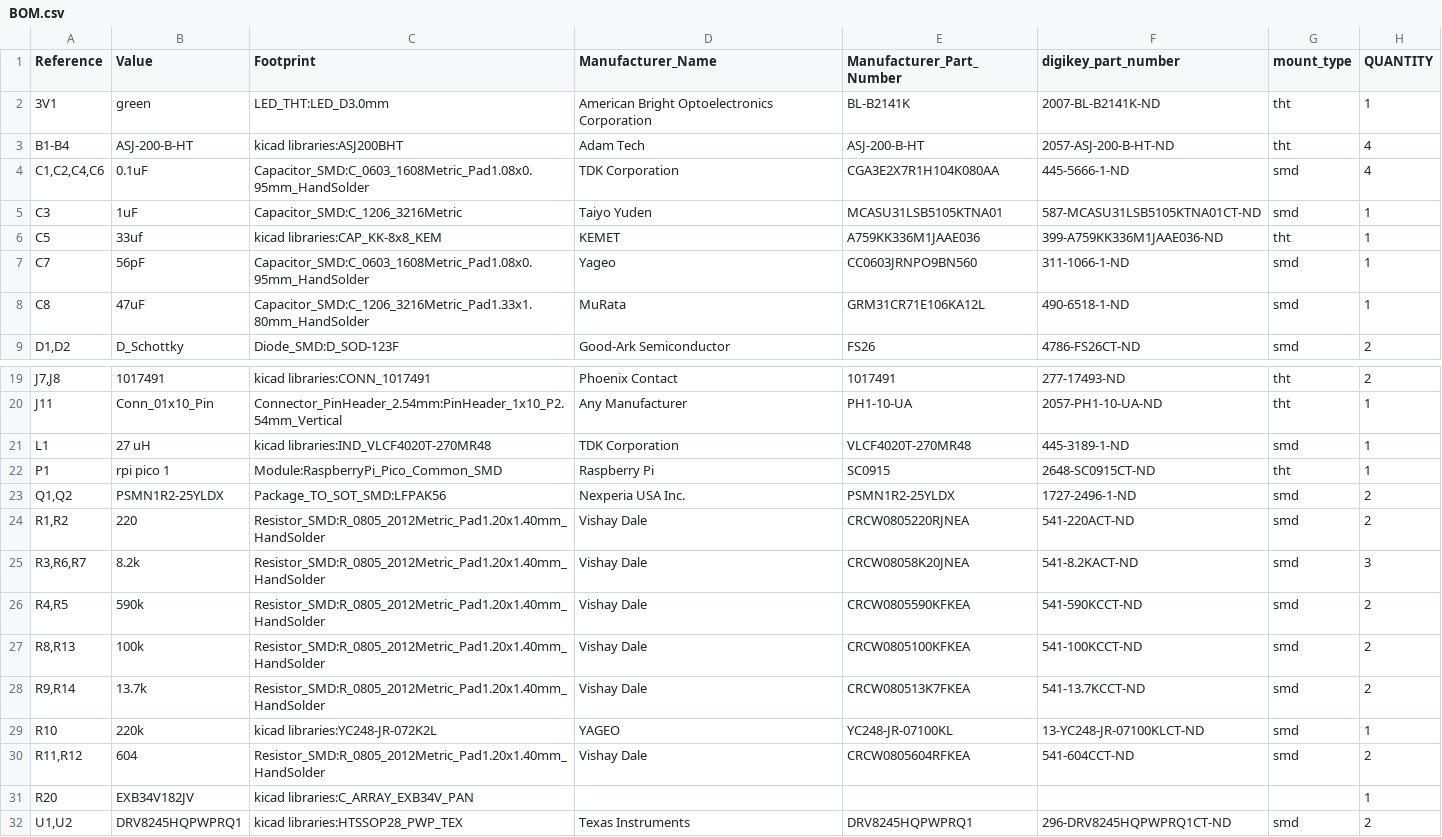
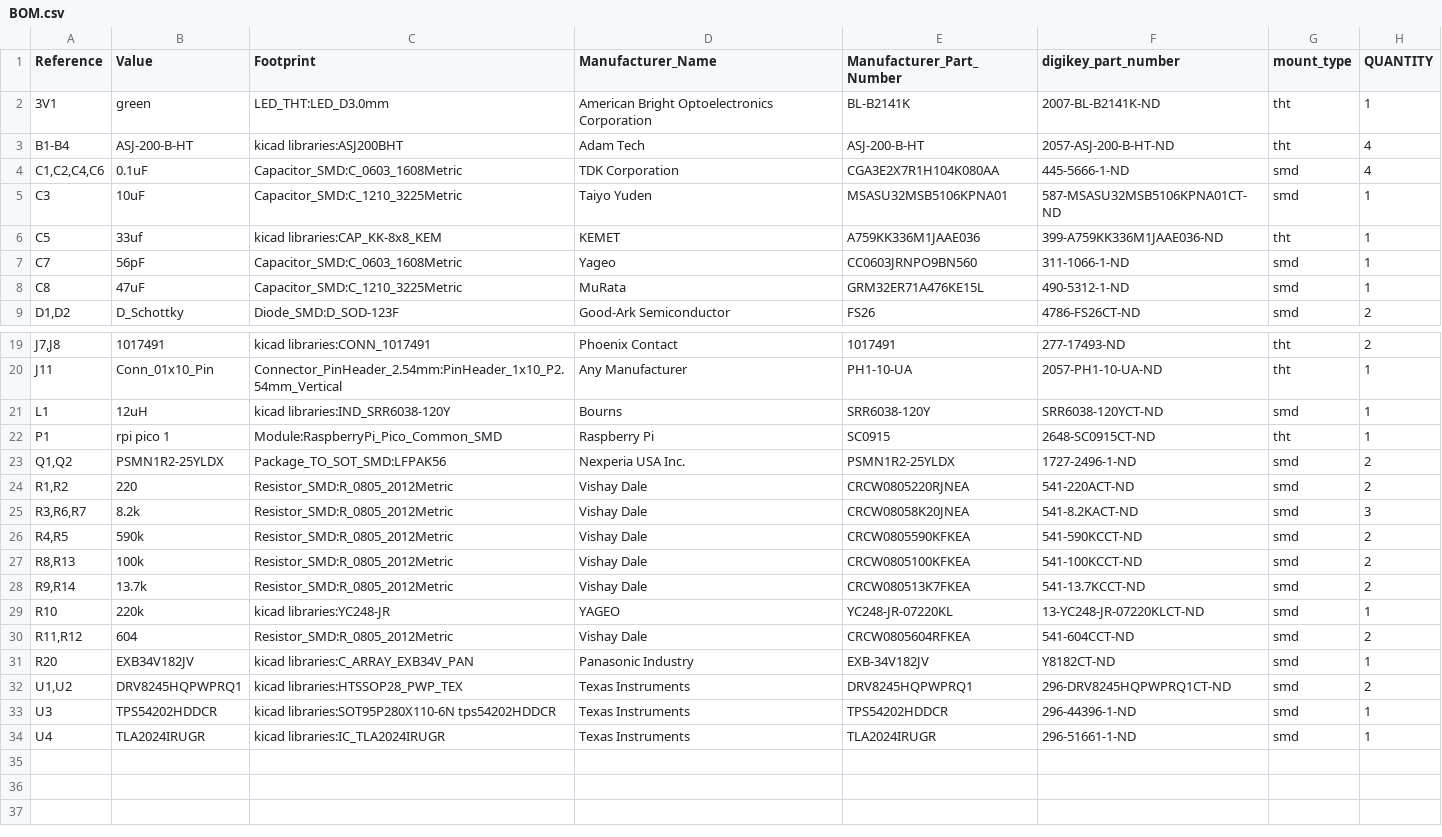
Before and after one commit to gobabygocarswithjoysticks/gbg-pcb-2, a CSV file: PCB_production/BOM.csv, drawn as a sheet; only a part is shown, gaps mark what is left out; the shorter side is filled out with more unchanged rows.

Commit message:
BOT process kicad

```diff
--- a/PCB_production/BOM.csv
+++ b/PCB_production/BOM.csv
@@ -3,7 +3,7 @@
 "B1-B4","ASJ-200-B-HT","kicad libraries:ASJ200BHT","Adam Tech","ASJ-200-B-HT","2057-ASJ-200-B-HT-ND","tht","4"
-"C1,C2,C4,C6","0.1uF","Capacitor_SMD:C_0603_1608Metric_Pad1.08x0.95mm_HandSolder","TDK Corporation","CGA3E2X7R1H104K080AA","445-5666-1-ND","smd","4"
-"C3","1uF","Capacitor_SMD:C_1206_3216Metric","Taiyo Yuden","MCASU31LSB5105KTNA01","587-MCASU31LSB5105KTNA01CT-ND","smd","1"
+"C1,C2,C4,C6","0.1uF","Capacitor_SMD:C_0603_1608Metric","TDK Corporation","CGA3E2X7R1H104K080AA","445-5666-1-ND","smd","4"
+"C3","10uF","Capacitor_SMD:C_1210_3225Metric","Taiyo Yuden","MSASU32MSB5106KPNA01","587-MSASU32MSB5106KPNA01CT-ND","smd","1"
 "C5","33uf","kicad libraries:CAP_KK-8x8_KEM","KEMET","A759KK336M1JAAE036","399-A759KK336M1JAAE036-ND","tht","1"
-"C7","56pF","Capacitor_SMD:C_0603_1608Metric_Pad1.08x0.95mm_HandSolder","Yageo","CC0603JRNPO9BN560 ","311-1066-1-ND","smd","1"
-"C8","47uF","Capacitor_SMD:C_1206_3216Metric_Pad1.33x1.80mm_HandSolder","MuRata","GRM31CR71E106KA12L","490-6518-1-ND","smd","1"
+"C7","56pF","Capacitor_SMD:C_0603_1608Metric","Yageo","CC0603JRNPO9BN560 ","311-1066-1-ND","smd","1"
+"C8","47uF","Capacitor_SMD:C_1210_3225Metric","MuRata","GRM32ER71A476KE15L","490-5312-1-ND","smd","1"
 "D1,D2","D_Schottky","Diode_SMD:D_SOD-123F","Good-Ark Semiconductor","FS26","4786-FS26CT-ND","smd","2"
@@ -20,13 +20,13 @@
 "J11","Conn_01x10_Pin","Connector_PinHeader_2.54mm:PinHeader_1x10_P2.54mm_Vertical","Any Manufacturer","PH1-10-UA","2057-PH1-10-UA-ND","tht","1"
-"L1","27 uH","kicad libraries:IND_VLCF4020T-270MR48","TDK Corporation","VLCF4020T-270MR48","445-3189-1-ND","smd","1"
+"L1","12uH","kicad libraries:IND_SRR6038-120Y","Bourns","SRR6038-120Y","SRR6038-120YCT-ND","smd","1"
 "P1","rpi pico 1","Module:RaspberryPi_Pico_Common_SMD","Raspberry Pi","SC0915","2648-SC0915CT-ND","tht","1"
 "Q1,Q2","PSMN1R2-25YLDX","Package_TO_SOT_SMD:LFPAK56","Nexperia USA Inc.","PSMN1R2-25YLDX","1727-2496-1-ND","smd","2"
-"R1,R2","220","Resistor_SMD:R_0805_2012Metric_Pad1.20x1.40mm_HandSolder","Vishay Dale","CRCW0805220RJNEA","541-220ACT-ND","smd","2"
-"R3,R6,R7","8.2k","Resistor_SMD:R_0805_2012Metric_Pad1.20x1.40mm_HandSolder","Vishay Dale","CRCW08058K20JNEA","541-8.2KACT-ND","smd","3"
-"R4,R5","590k","Resistor_SMD:R_0805_2012Metric_Pad1.20x1.40mm_HandSolder","Vishay Dale","CRCW0805590KFKEA","541-590KCCT-ND","smd","2"
-"R8,R13","100k","Resistor_SMD:R_0805_2012Metric_Pad1.20x1.40mm_HandSolder","Vishay Dale","CRCW0805100KFKEA","541-100KCCT-ND","smd","2"
-"R9,R14","13.7k","Resistor_SMD:R_0805_2012Metric_Pad1.20x1.40mm_HandSolder","Vishay Dale","CRCW080513K7FKEA","541-13.7KCCT-ND","smd","2"
-"R10","220k","kicad libraries:YC248-JR-072K2L","YAGEO","YC248-JR-07100KL","13-YC248-JR-07100KLCT-ND","smd","1"
-"R11,R12","604","Resistor_SMD:R_0805_2012Metric_Pad1.20x1.40mm_HandSolder","Vishay Dale","CRCW0805604RFKEA","541-604CCT-ND","smd","2"
-"R20","EXB34V182JV","kicad libraries:C_ARRAY_EXB34V_PAN","","","","","1"
+"R1,R2","220","Resistor_SMD:R_0805_2012Metric","Vishay Dale","CRCW0805220RJNEA","541-220ACT-ND","smd","2"
+"R3,R6,R7","8.2k","Resistor_SMD:R_0805_2012Metric","Vishay Dale","CRCW08058K20JNEA","541-8.2KACT-ND","smd","3"
+"R4,R5","590k","Resistor_SMD:R_0805_2012Metric","Vishay Dale","CRCW0805590KFKEA","541-590KCCT-ND","smd","2"
+"R8,R13","100k","Resistor_SMD:R_0805_2012Metric","Vishay Dale","CRCW0805100KFKEA","541-100KCCT-ND","smd","2"
+"R9,R14","13.7k","Resistor_SMD:R_0805_2012Metric","Vishay Dale","CRCW080513K7FKEA","541-13.7KCCT-ND","smd","2"
+"R10","220k","kicad libraries:YC248-JR","YAGEO","YC248-JR-07220KL","13-YC248-JR-07220KLCT-ND","smd","1"
+"R11,R12","604","Resistor_SMD:R_0805_2012Metric","Vishay Dale","CRCW0805604RFKEA","541-604CCT-ND","smd","2"
+"R20","EXB34V182JV","kicad libraries:C_ARRAY_EXB34V_PAN","Panasonic Industry","EXB-34V182JV","Y8182CT-ND","smd","1"
 "U1,U2","DRV8245HQPWPRQ1","kicad libraries:HTSSOP28_PWP_TEX","Texas Instruments","DRV8245HQPWPRQ1","296-DRV8245HQPWPRQ1CT-ND","smd","2"
```
Also changed, not shown: PCB_production/position.csv, 2 other files.
